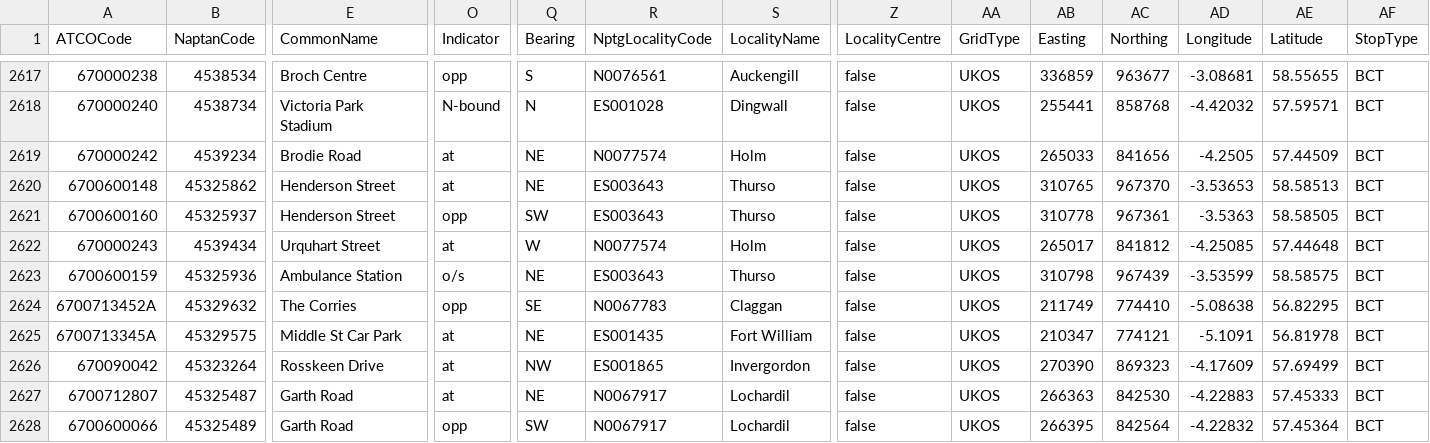
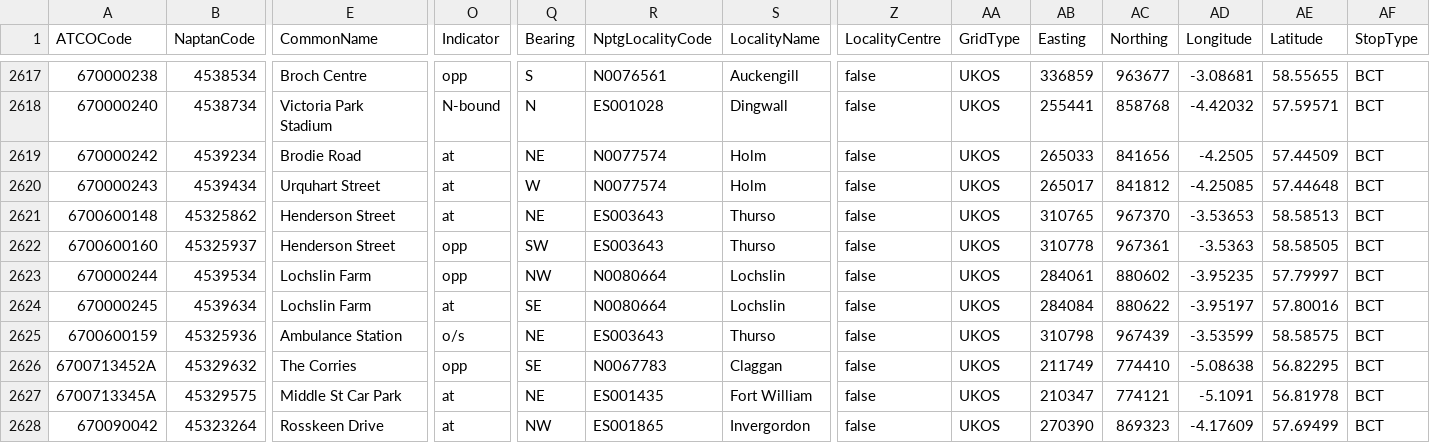
Before and after one commit to ldjb/naptan-nptg-history, a CSV file: 670Stops.csv, drawn as a sheet; only a part is shown, gaps mark what is left out; the shorter side is filled out with more unchanged rows; rows hold the shown columns only; the diff names each change by its address in the sheet, - before the commit and + after, or states it on an @@ line.

```diff
--- a/670Stops.csv
+++ b/670Stops.csv
@@ row 2622 moved to row 2620: 670000243 @@
+row 2623: 670000244 | 4539534 | Lochslin Farm | opp | NW | N0080664 | Lochslin | false | UKOS | 284061 | 880602 | -3.95235 | 57.79997 | BCT
+row 2624: 670000245 | 4539634 | Lochslin Farm | at | SE | N0080664 | Lochslin | false | UKOS | 284084 | 880622 | -3.95197 | 57.80016 | BCT
```
Also changed, not shown: 010Stops.csv, 030Stops.csv, 47 other files.
